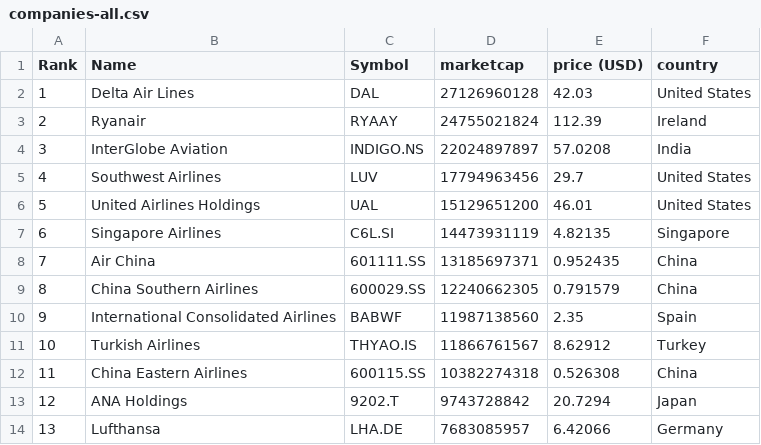
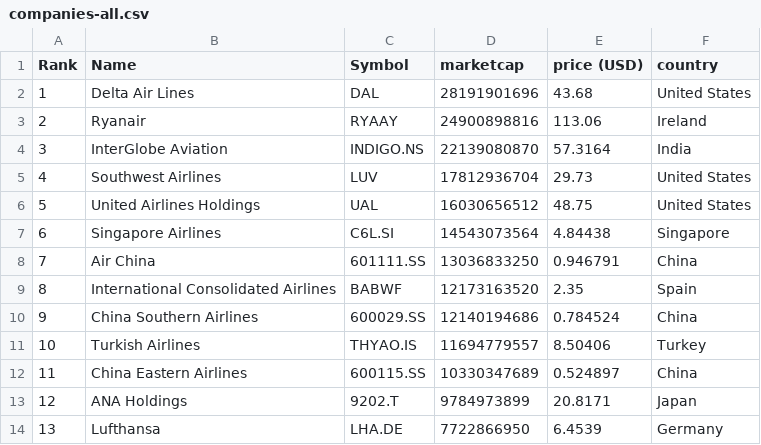
Before and after one commit to keops2004/merida-june-6-2024, a CSV file: companies-all.csv, drawn as a sheet; only a part is shown; the diff covers the shown part only.

```diff
--- a/companies-all.csv
+++ b/companies-all.csv
@@ -1,14 +1,14 @@
 "Rank","Name","Symbol","marketcap","price (USD)","country"
-"1","Delta Air Lines","DAL","27126960128","42.03","United States"
-"2","Ryanair","RYAAY","24755021824","112.39","Ireland"
-"3","InterGlobe Aviation","INDIGO.NS","22024897897","57.0208","India"
-"4","Southwest Airlines","LUV","17794963456","29.7","United States"
-"5","United Airlines Holdings","UAL","15129651200","46.01","United States"
-"6","Singapore Airlines","C6L.SI","14473931119","4.82135","Singapore"
-"7","Air China","601111.SS","13185697371","0.952435","China"
-"8","China Southern Airlines","600029.SS","12240662305","0.791579","China"
-"9","International Consolidated Airlines","BABWF","11987138560","2.35","Spain"
-"10","Turkish Airlines","THYAO.IS","11866761567","8.62912","Turkey"
-"11","China Eastern Airlines","600115.SS","10382274318","0.526308","China"
-"12","ANA Holdings","9202.T","9743728842","20.7294","Japan"
-"13","Lufthansa","LHA.DE","7683085957","6.42066","Germany"
+"1","Delta Air Lines","DAL","28191901696","43.68","United States"
+"2","Ryanair","RYAAY","24900898816","113.06","Ireland"
+"3","InterGlobe Aviation","INDIGO.NS","22139080870","57.3164","India"
+"4","Southwest Airlines","LUV","17812936704","29.73","United States"
+"5","United Airlines Holdings","UAL","16030656512","48.75","United States"
+"6","Singapore Airlines","C6L.SI","14543073564","4.84438","Singapore"
+"7","Air China","601111.SS","13036833250","0.946791","China"
+"8","International Consolidated Airlines","BABWF","12173163520","2.35","Spain"
+"9","China Southern Airlines","600029.SS","12140194686","0.784524","China"
+"10","Turkish Airlines","THYAO.IS","11694779557","8.50406","Turkey"
+"11","China Eastern Airlines","600115.SS","10330347689","0.524897","China"
+"12","ANA Holdings","9202.T","9784973899","20.8171","Japan"
+"13","Lufthansa","LHA.DE","7722866950","6.4539","Germany"
```
Also changed, not shown: 165 edited cells elsewhere in this file, 3 other files.
